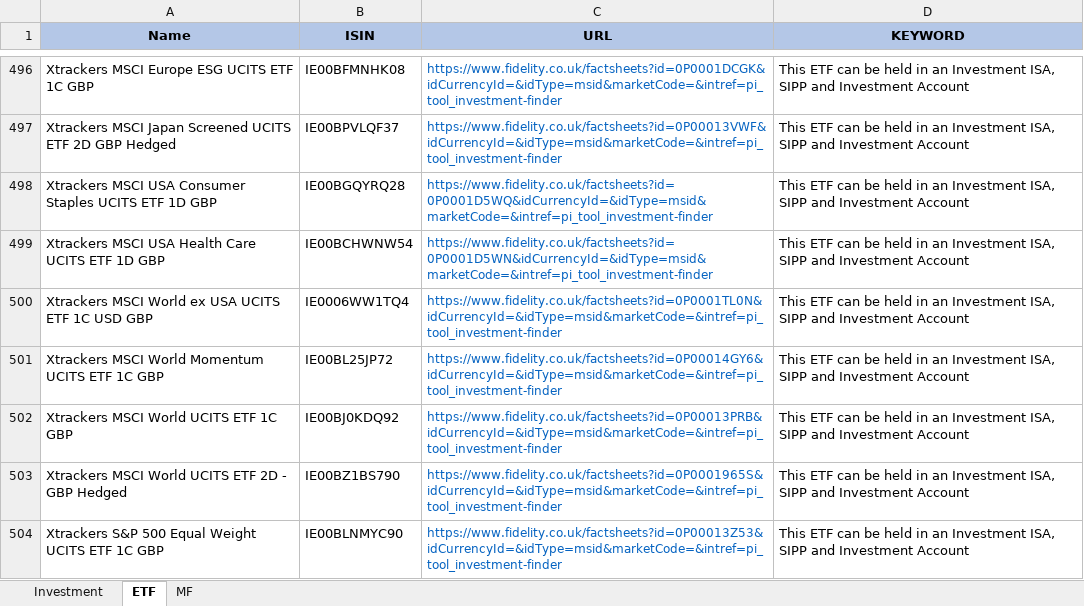
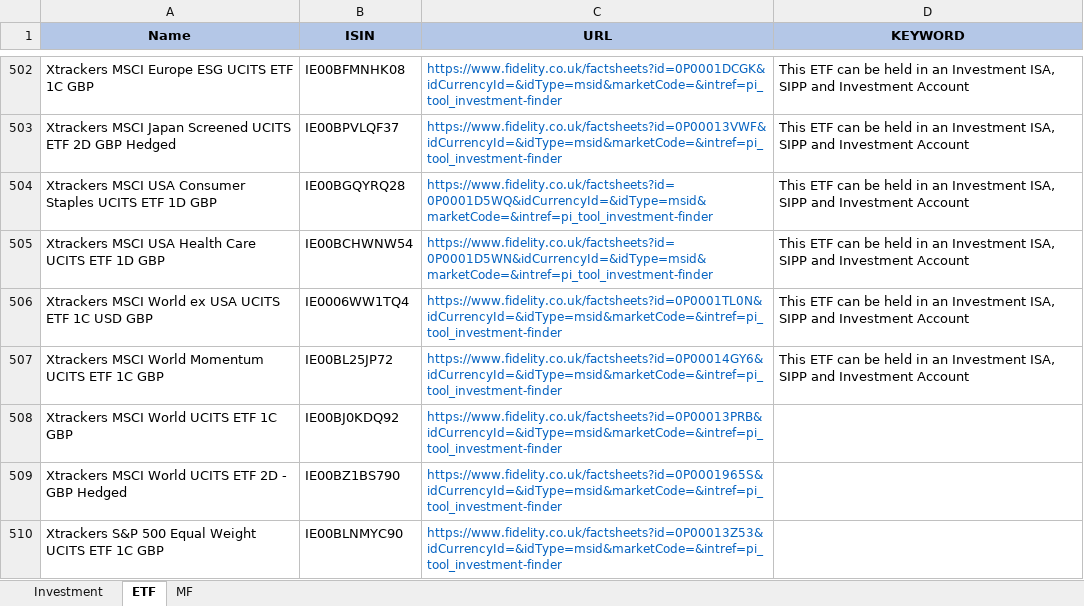
Before and after one commit to amineautomation2/concurrent-4, an Excel workbook: spreadsheet/fidelity.xlsx, sheet ETF, drawn as a sheet; only a part is shown, gaps mark what is left out; values as stored, in another font and other column widths than the file's, no borders; addresses are those after the commit; the diff covers the shown part only; the diff names each change by its address in the sheet, - before the commit and + after, or states it on an @@ line.

```diff
--- a/spreadsheet/fidelity.xlsx (sheet ETF)
+++ b/spreadsheet/fidelity.xlsx (sheet ETF)
-D508:D510 (KEYWORD): This ETF can be held in an Investment ISA, SIPP and Investment Account
+D508:D510 (KEYWORD): (empty)
```
Also changed, not shown: 6 added rows and 11 edited cells elsewhere in this sheet, abc.xlsx.
